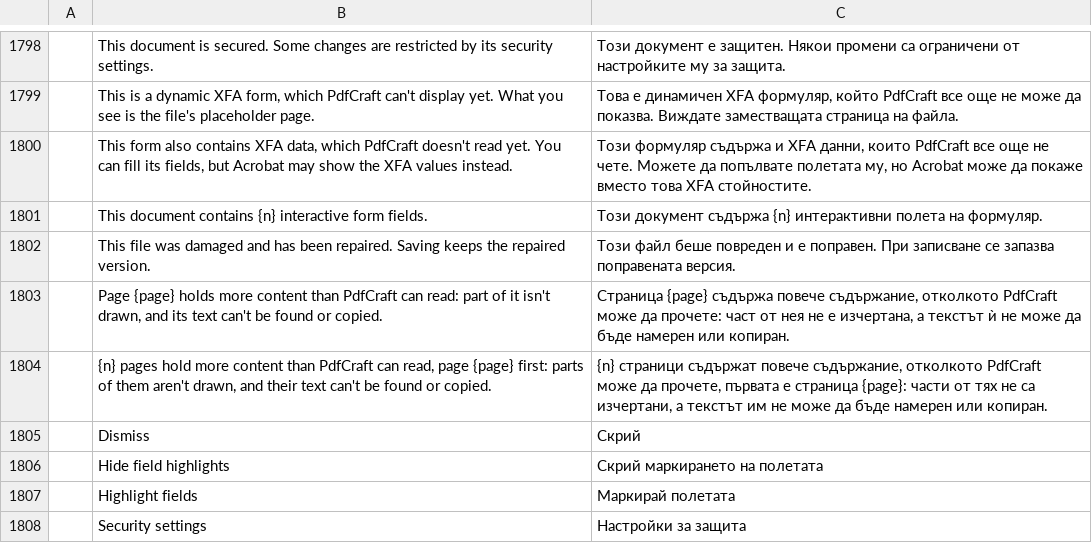
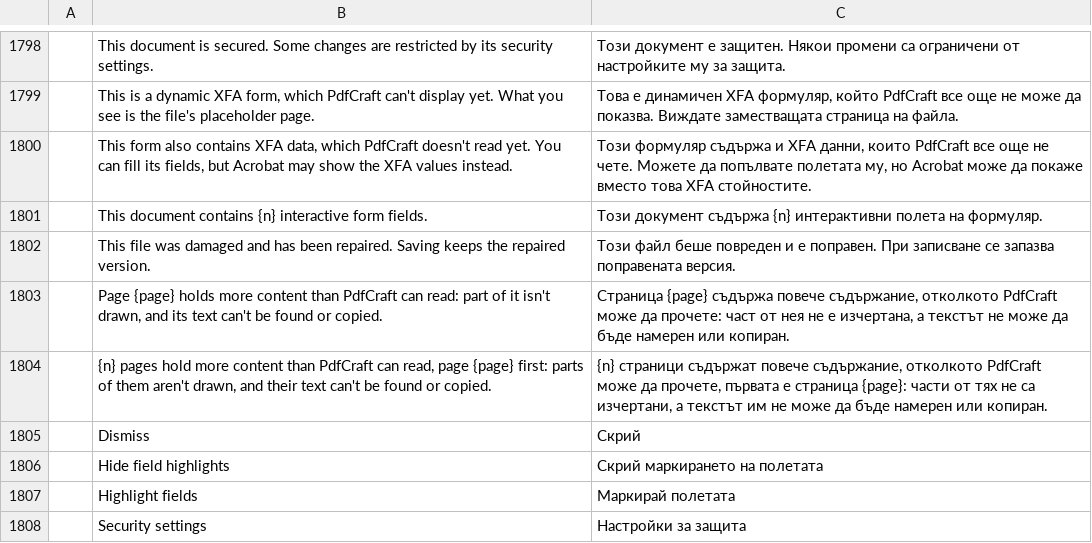
Before and after one commit to bitExploiter/pdfcraft-harmony, a TSV file: crates/ui-egui/src/i18n/bg.tsv, drawn as a sheet; only a part is shown, gaps mark what is left out.

```diff
--- a/crates/ui-egui/src/i18n/bg.tsv
+++ b/crates/ui-egui/src/i18n/bg.tsv
@@ -1802,3 +1802,3 @@
 	This file was damaged and has been repaired. Saving keeps the repaired version.	Този файл беше повреден и е поправен. При записване се запазва поправената версия.
-	Page {page} holds more content than PdfCraft can read: part of it isn't drawn, and its text can't be found or copied.	Страница {page} съдържа повече съдържание, отколкото PdfCraft може да прочете: част от нея не е изчертана, а текстът ѝ не може да бъде намерен или копиран.
+	Page {page} holds more content than PdfCraft can read: part of it isn't drawn, and its text can't be found or copied.	Страница {page} съдържа повече съдържание, отколкото PdfCraft може да прочете: част от нея не е изчертана, а текстът не може да бъде намерен или копиран.
 	{n} pages hold more content than PdfCraft can read, page {page} first: parts of them aren't drawn, and their text can't be found or copied.	{n} страници съдържат повече съдържание, отколкото PdfCraft може да прочете, първата е страница {page}: части от тях не са изчертани, а текстът им не може да бъде намерен или копиран.
```
